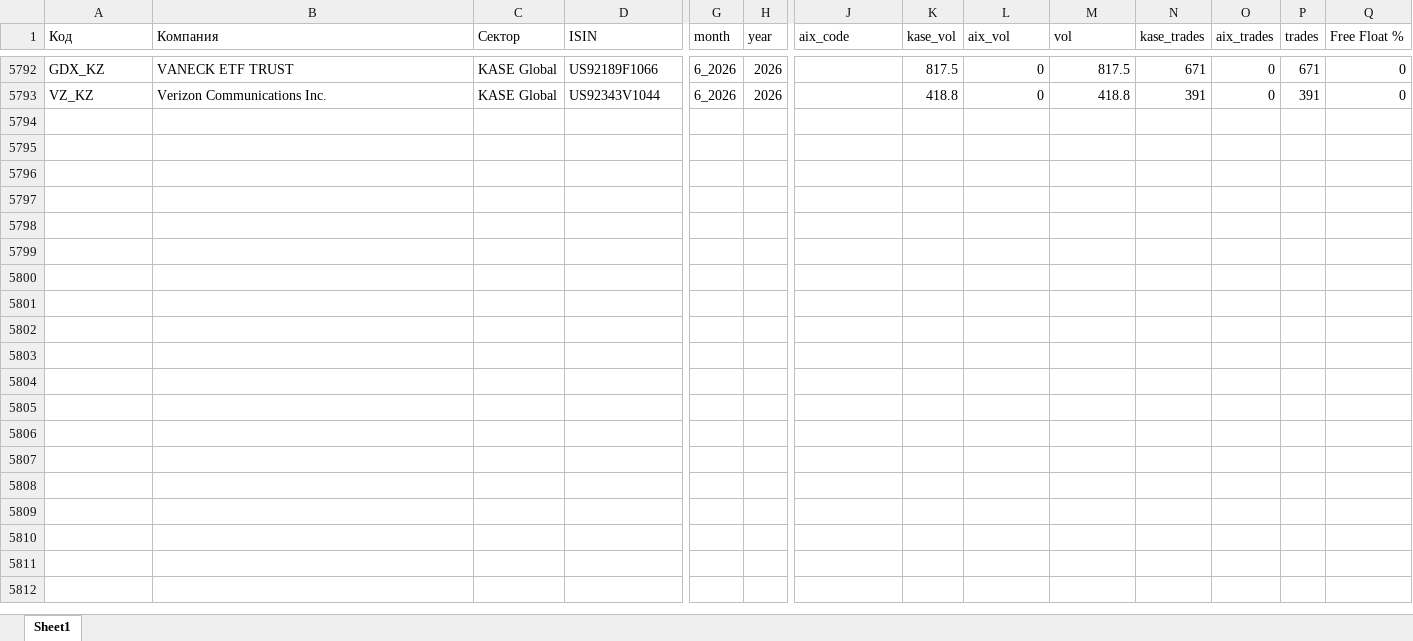
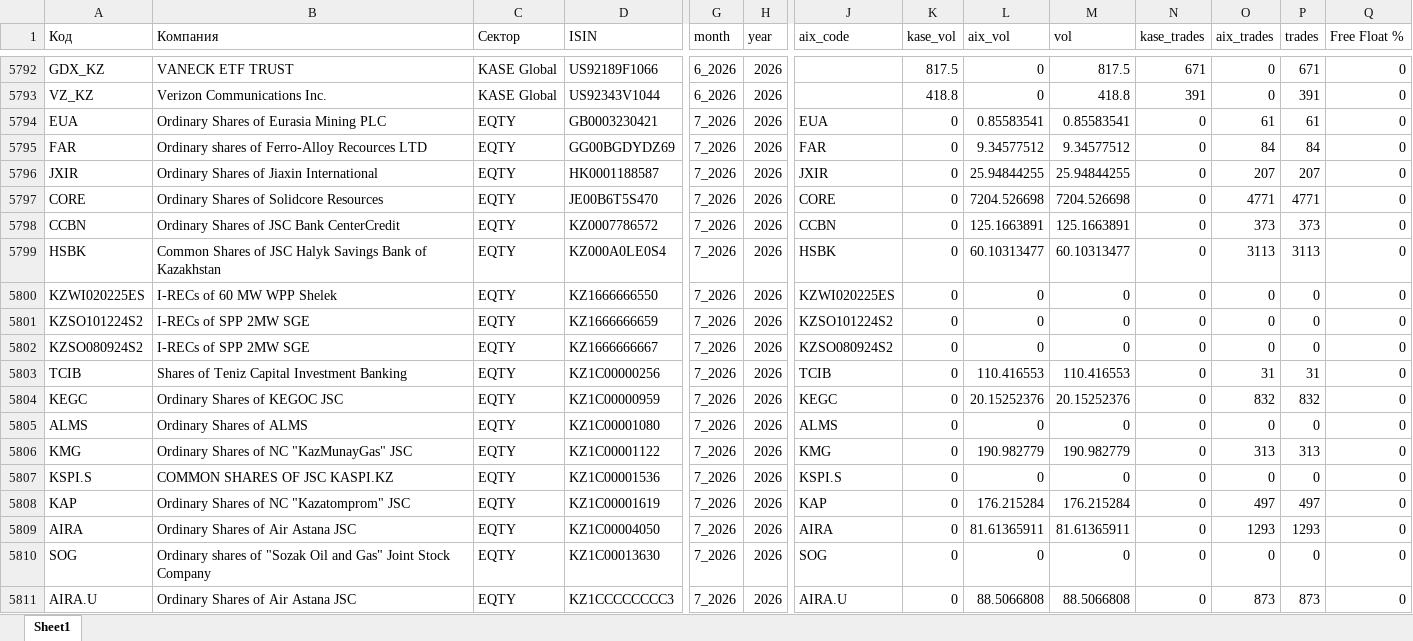
Before and after one commit to apokrif333/KZ_taxation, an Excel workbook: data/kase_aix_pref.xlsx, sheet Sheet1, drawn as a sheet; only a part is shown, gaps mark what is left out; values as stored, in another font and other column widths than the file's, no borders; rows hold the shown columns only; the diff covers the shown part only; the diff names each change by its address in the sheet, - before the commit and + after, or states it on an @@ line.

```diff
--- a/data/kase_aix_pref.xlsx (sheet Sheet1)
+++ b/data/kase_aix_pref.xlsx (sheet Sheet1)
+row 5794: EUA | Ordinary Shares of Eurasia Mining PLC | EQTY | GB0003230421 | 7_2026 | 2026 | EUA | 0 | 0.85583541 | 0.85583541 | 0 | 61 | 61 | 0
+row 5795: FAR | Ordinary shares of Ferro-Alloy Recources LTD | EQTY | GG00BGDYDZ69 | 7_2026 | 2026 | FAR | 0 | 9.34577512 | 9.34577512 | 0 | 84 | 84 | 0
+row 5796: JXIR | Ordinary Shares of Jiaxin International | EQTY | HK0001188587 | 7_2026 | 2026 | JXIR | 0 | 25.94844255 | 25.94844255 | 0 | 207 | 207 | 0
+row 5797: CORE | Ordinary Shares of Solidcore Resources | EQTY | JE00B6T5S470 | 7_2026 | 2026 | CORE | 0 | 7204.526698 | 7204.526698 | 0 | 4771 | 4771 | 0
+row 5798: CCBN | Ordinary Shares of JSC Bank CenterCredit | EQTY | KZ0007786572 | 7_2026 | 2026 | CCBN | 0 | 125.1663891 | 125.1663891 | 0 | 373 | 373 | 0
+row 5799: HSBK | Common Shares of JSC Halyk Savings Bank of Kazakhstan | EQTY | KZ000A0LE0S4 | 7_2026 | 2026 | HSBK | 0 | 60.10313477 | 60.10313477 | 0 | 3113 | 3113 | 0
+row 5800: KZWI020225ES | I-RECs of 60 MW WPP Shelek | EQTY | KZ1666666550 | 7_2026 | 2026 | KZWI020225ES | 0 | 0 | 0 | 0 | 0 | 0 | 0
+row 5801: KZSO101224S2 | I-RECs of SPP 2MW SGE | EQTY | KZ1666666659 | 7_2026 | 2026 | KZSO101224S2 | 0 | 0 | 0 | 0 | 0 | 0 | 0
+row 5802: KZSO080924S2 | I-RECs of SPP 2MW SGE | EQTY | KZ1666666667 | 7_2026 | 2026 | KZSO080924S2 | 0 | 0 | 0 | 0 | 0 | 0 | 0
+row 5803: TCIB | Shares of Teniz Capital Investment Banking | EQTY | KZ1C00000256 | 7_2026 | 2026 | TCIB | 0 | 110.416553 | 110.416553 | 0 | 31 | 31 | 0
+row 5804: KEGC | Ordinary Shares of KEGOC JSC | EQTY | KZ1C00000959 | 7_2026 | 2026 | KEGC | 0 | 20.15252376 | 20.15252376 | 0 | 832 | 832 | 0
+row 5805: ALMS | Ordinary Shares of ALMS | EQTY | KZ1C00001080 | 7_2026 | 2026 | ALMS | 0 | 0 | 0 | 0 | 0 | 0 | 0
+row 5806: KMG | Ordinary Shares of NC "KazMunayGas" JSC | EQTY | KZ1C00001122 | 7_2026 | 2026 | KMG | 0 | 190.982779 | 190.982779 | 0 | 313 | 313 | 0
+row 5807: KSPI.S | COMMON SHARES OF JSC KASPI.KZ | EQTY | KZ1C00001536 | 7_2026 | 2026 | KSPI.S | 0 | 0 | 0 | 0 | 0 | 0 | 0
+row 5808: KAP | Ordinary Shares of NC "Kazatomprom" JSC | EQTY | KZ1C00001619 | 7_2026 | 2026 | KAP | 0 | 176.215284 | 176.215284 | 0 | 497 | 497 | 0
+row 5809: AIRA | Ordinary Shares of Air Astana JSC | EQTY | KZ1C00004050 | 7_2026 | 2026 | AIRA | 0 | 81.61365911 | 81.61365911 | 0 | 1293 | 1293 | 0
+row 5810: SOG | Ordinary shares of "Sozak Oil and Gas" Joint Stock Company | EQTY | KZ1C00013630 | 7_2026 | 2026 | SOG | 0 | 0 | 0 | 0 | 0 | 0 | 0
+row 5811: AIRA.U | Ordinary Shares of Air Astana JSC | EQTY | KZ1CCCCCCCC3 | 7_2026 | 2026 | AIRA.U | 0 | 88.5066808 | 88.5066808 | 0 | 873 | 873 | 0
```
Also changed, not shown: 11 added rows elsewhere in this sheet, data/aix_pref.xlsx, data/kase_aix_pref_yearly.xlsx, 4 other files.
